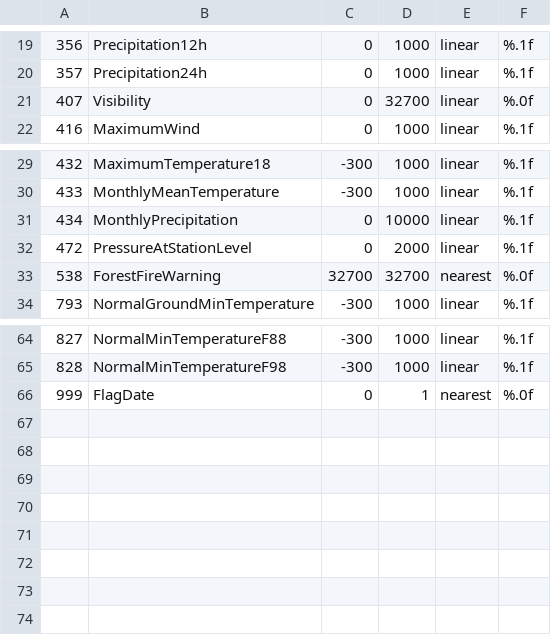
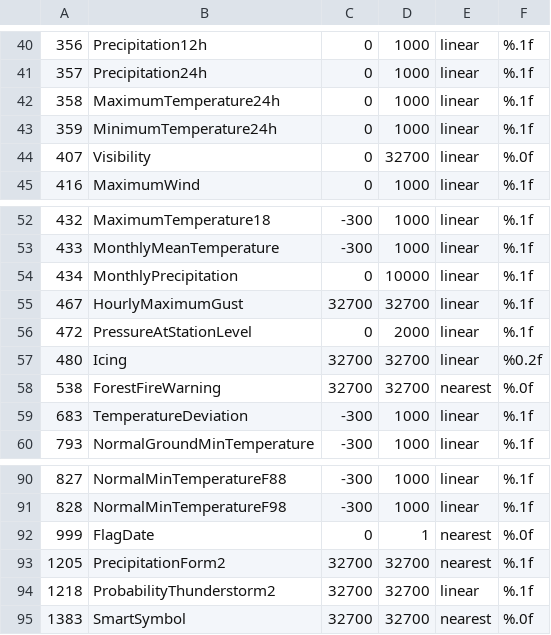
Before and after one commit to fmidev/smartmet-qdtools, a CSV file: cnf/parameters.csv, drawn as a sheet; only a part is shown, gaps mark what is left out; the diff covers the shown part only; the diff names each change by its address in the sheet, - before the commit and + after, or states it on an @@ line.

```diff
--- a/cnf/parameters.csv
+++ b/cnf/parameters.csv
+row 42: 358 | MaximumTemperature24h | 0 | 1000 | linear | %.1f
+row 43: 359 | MinimumTemperature24h | 0 | 1000 | linear | %.1f
+row 55: 467 | HourlyMaximumGust | 32700 | 32700 | linear | %.1f
+row 57: 480 | Icing | 32700 | 32700 | linear | %0.2f
+row 59: 683 | TemperatureDeviation | -300 | 1000 | linear | %.1f
+row 93: 1205 | PrecipitationForm2 | 32700 | 32700 | nearest | %.1f
+row 94: 1218 | ProbabilityThunderstorm2 | 32700 | 32700 | linear | %.1f
+row 95: 1383 | SmartSymbol | 32700 | 32700 | nearest | %.0f
```
Also changed, not shown: 21 added rows elsewhere in this file, 1 other file.
